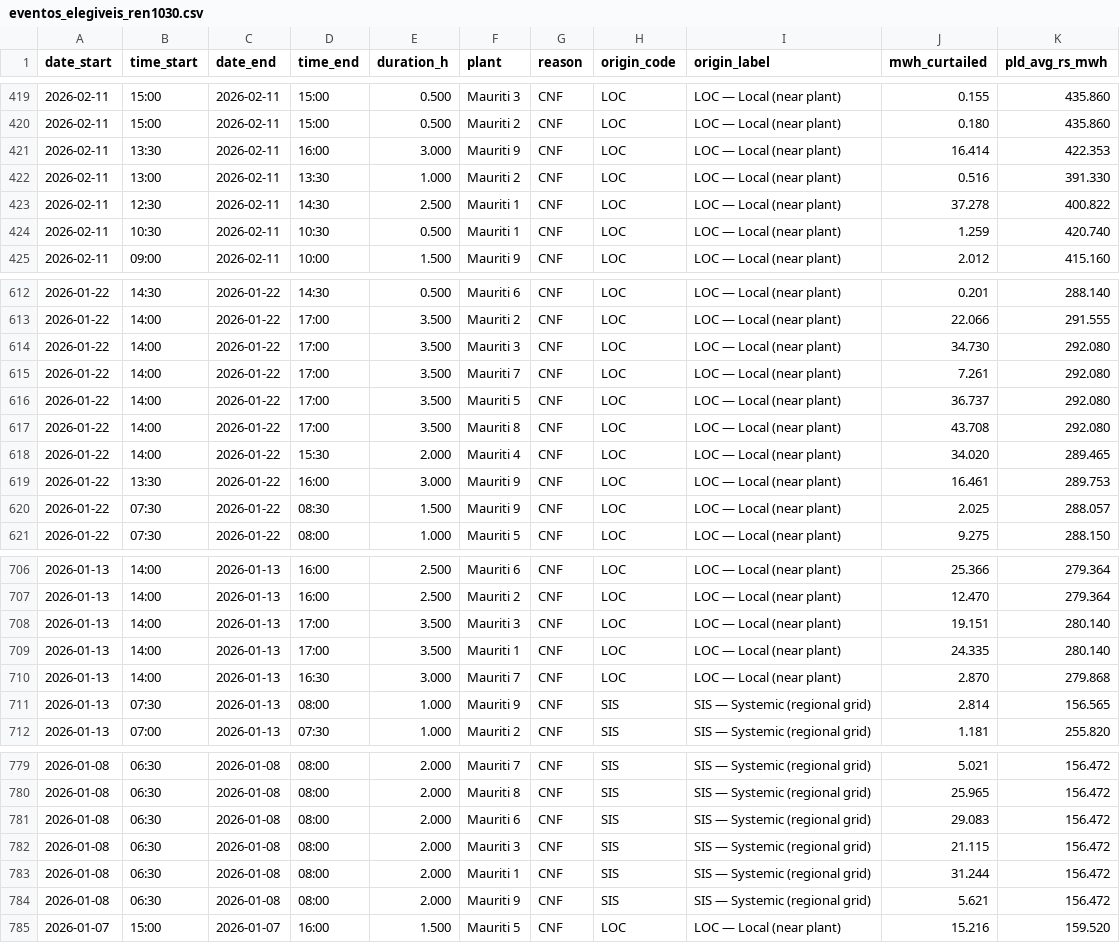
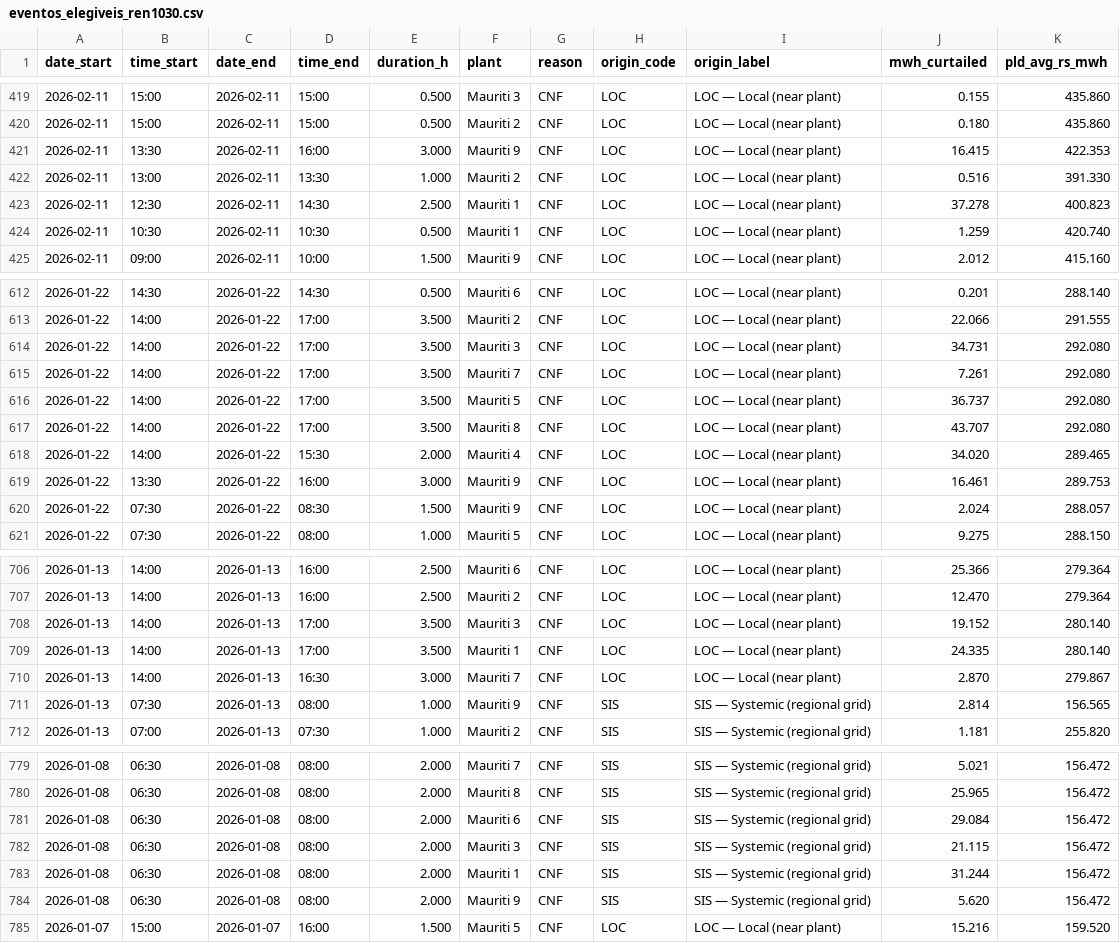
Before and after one commit to rtbarbosa3/mauriti-curtailment, a CSV file: eventos_elegiveis_ren1030.csv, drawn as a sheet; only a part is shown, gaps mark what is left out; the diff covers the shown part only.

```diff
--- a/eventos_elegiveis_ren1030.csv
+++ b/eventos_elegiveis_ren1030.csv
@@ -420,5 +420,5 @@ date_start,time_start,date_end,time_end,duration_h,plant,reason,origin_code,orig
 2026-02-11,15:00,2026-02-11,15:00,0.500,Mauriti 2,CNF,LOC,LOC — Local (near plant),0.180,435.860
-2026-02-11,13:30,2026-02-11,16:00,3.000,Mauriti 9,CNF,LOC,LOC — Local (near plant),16.414,422.353
+2026-02-11,13:30,2026-02-11,16:00,3.000,Mauriti 9,CNF,LOC,LOC — Local (near plant),16.415,422.353
 2026-02-11,13:00,2026-02-11,13:30,1.000,Mauriti 2,CNF,LOC,LOC — Local (near plant),0.516,391.330
-2026-02-11,12:30,2026-02-11,14:30,2.500,Mauriti 1,CNF,LOC,LOC — Local (near plant),37.278,400.822
+2026-02-11,12:30,2026-02-11,14:30,2.500,Mauriti 1,CNF,LOC,LOC — Local (near plant),37.278,400.823
 2026-02-11,10:30,2026-02-11,10:30,0.500,Mauriti 1,CNF,LOC,LOC — Local (near plant),1.259,420.740
@@ -613,9 +613,9 @@ date_start,time_start,date_end,time_end,duration_h,plant,reason,origin_code,orig
 2026-01-22,14:00,2026-01-22,17:00,3.500,Mauriti 2,CNF,LOC,LOC — Local (near plant),22.066,291.555
-2026-01-22,14:00,2026-01-22,17:00,3.500,Mauriti 3,CNF,LOC,LOC — Local (near plant),34.730,292.080
+2026-01-22,14:00,2026-01-22,17:00,3.500,Mauriti 3,CNF,LOC,LOC — Local (near plant),34.731,292.080
 2026-01-22,14:00,2026-01-22,17:00,3.500,Mauriti 7,CNF,LOC,LOC — Local (near plant),7.261,292.080
 2026-01-22,14:00,2026-01-22,17:00,3.500,Mauriti 5,CNF,LOC,LOC — Local (near plant),36.737,292.080
-2026-01-22,14:00,2026-01-22,17:00,3.500,Mauriti 8,CNF,LOC,LOC — Local (near plant),43.708,292.080
+2026-01-22,14:00,2026-01-22,17:00,3.500,Mauriti 8,CNF,LOC,LOC — Local (near plant),43.707,292.080
 2026-01-22,14:00,2026-01-22,15:30,2.000,Mauriti 4,CNF,LOC,LOC — Local (near plant),34.020,289.465
 2026-01-22,13:30,2026-01-22,16:00,3.000,Mauriti 9,CNF,LOC,LOC — Local (near plant),16.461,289.753
-2026-01-22,07:30,2026-01-22,08:30,1.500,Mauriti 9,CNF,LOC,LOC — Local (near plant),2.025,288.057
+2026-01-22,07:30,2026-01-22,08:30,1.500,Mauriti 9,CNF,LOC,LOC — Local (near plant),2.024,288.057
 2026-01-22,07:30,2026-01-22,08:00,1.000,Mauriti 5,CNF,LOC,LOC — Local (near plant),9.275,288.150
@@ -707,5 +707,5 @@ date_start,time_start,date_end,time_end,duration_h,plant,reason,origin_code,orig
 2026-01-13,14:00,2026-01-13,16:00,2.500,Mauriti 2,CNF,LOC,LOC — Local (near plant),12.470,279.364
-2026-01-13,14:00,2026-01-13,17:00,3.500,Mauriti 3,CNF,LOC,LOC — Local (near plant),19.151,280.140
+2026-01-13,14:00,2026-01-13,17:00,3.500,Mauriti 3,CNF,LOC,LOC — Local (near plant),19.152,280.140
 2026-01-13,14:00,2026-01-13,17:00,3.500,Mauriti 1,CNF,LOC,LOC — Local (near plant),24.335,280.140
-2026-01-13,14:00,2026-01-13,16:30,3.000,Mauriti 7,CNF,LOC,LOC — Local (near plant),2.870,279.868
+2026-01-13,14:00,2026-01-13,16:30,3.000,Mauriti 7,CNF,LOC,LOC — Local (near plant),2.870,279.867
 2026-01-13,07:30,2026-01-13,08:00,1.000,Mauriti 9,CNF,SIS,SIS — Systemic (regional grid),2.814,156.565
@@ -780,6 +780,6 @@ date_start,time_start,date_end,time_end,duration_h,plant,reason,origin_code,orig
 2026-01-08,06:30,2026-01-08,08:00,2.000,Mauriti 8,CNF,SIS,SIS — Systemic (regional grid),25.965,156.472
-2026-01-08,06:30,2026-01-08,08:00,2.000,Mauriti 6,CNF,SIS,SIS — Systemic (regional grid),29.083,156.472
+2026-01-08,06:30,2026-01-08,08:00,2.000,Mauriti 6,CNF,SIS,SIS — Systemic (regional grid),29.084,156.472
 2026-01-08,06:30,2026-01-08,08:00,2.000,Mauriti 3,CNF,SIS,SIS — Systemic (regional grid),21.115,156.472
 2026-01-08,06:30,2026-01-08,08:00,2.000,Mauriti 1,CNF,SIS,SIS — Systemic (regional grid),31.244,156.472
-2026-01-08,06:30,2026-01-08,08:00,2.000,Mauriti 9,CNF,SIS,SIS — Systemic (regional grid),5.621,156.472
+2026-01-08,06:30,2026-01-08,08:00,2.000,Mauriti 9,CNF,SIS,SIS — Systemic (regional grid),5.620,156.472
 2026-01-07,15:00,2026-01-07,16:00,1.500,Mauriti 5,CNF,LOC,LOC — Local (near plant),15.216,159.520
```
Also changed, not shown: 40 edited cells elsewhere in this file, 3 other files.
